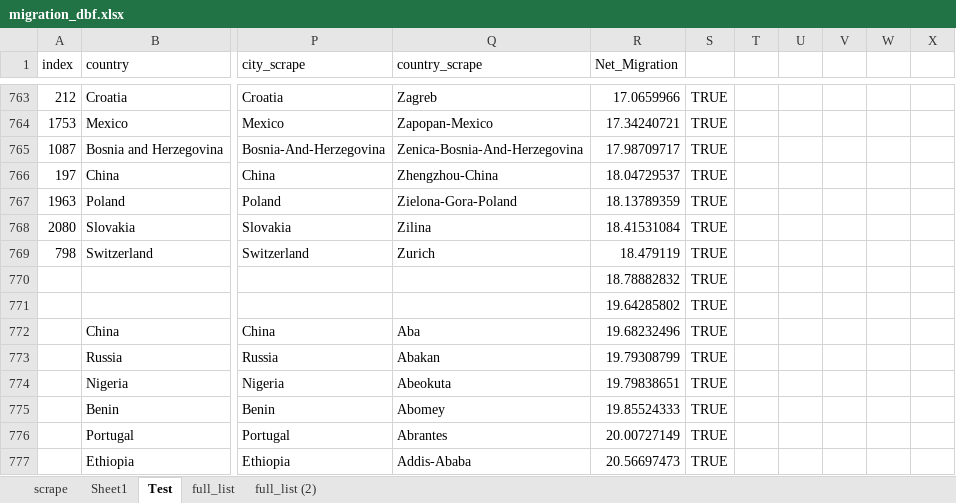
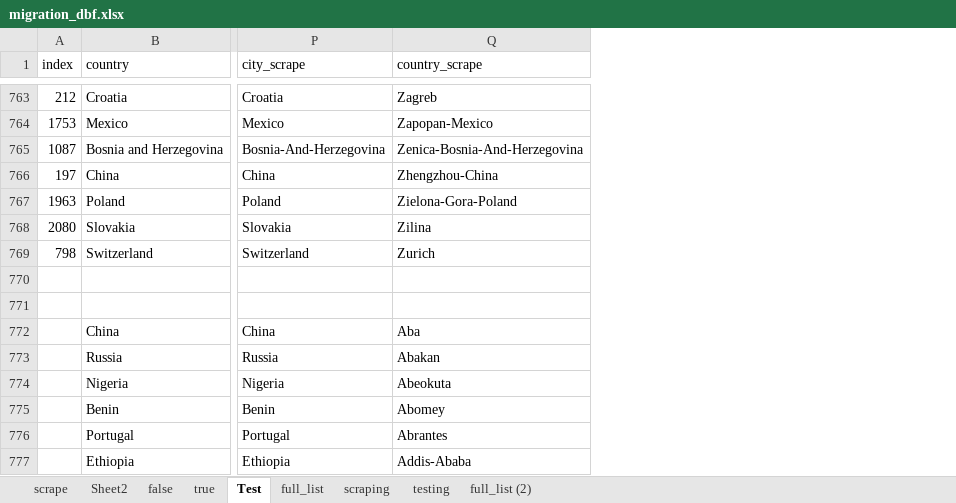
Before and after one commit to ronmaccms/DE_Team, an Excel workbook: migration_dbf.xlsx, sheet Test, drawn as a sheet; only a part is shown, gaps mark what is left out; values as stored, in another font and other column widths than the file's, no borders; removed rows and columns are numbered as before the commit, all else as after; rows hold the shown columns only; the diff covers the shown part only; the diff names each change by its address in the sheet, - before the commit and + after, or states it on an @@ line.

```diff
--- a/migration_dbf.xlsx (sheet Test)
+++ b/migration_dbf.xlsx (sheet Test)
-sheet tab: Sheet1
+sheet tab: false
+sheet tab: Sheet2
+sheet tab: true
+sheet tab: scraping
+sheet tab: testing
-column R (Net_Migration), rows 763-777: 17.0659966 | 17.34240721 | 17.98709717 | 18.04729537 | 18.13789359 | 18.41531084 | 18.479119 | 18.78882832 | 19.64285802 | 19.68232496 | 19.79308799 | 19.79838651 | 19.85524333 | 20.00727149 | 20.56697473
-column S, rows 763-777: all TRUE
-column T, empty
-column U, empty
-column V, empty
-column W, empty
-column X, empty
-row 770:  |  |  |  | 18.78882832 | TRUE
+row 770: (empty)
-row 771:  |  |  |  | 19.64285802 | TRUE
+row 771: (empty)
```
Also changed, not shown: 34 added rows elsewhere in this sheet, sheet false, sheet scrape, hidden cells, 16 other files.
